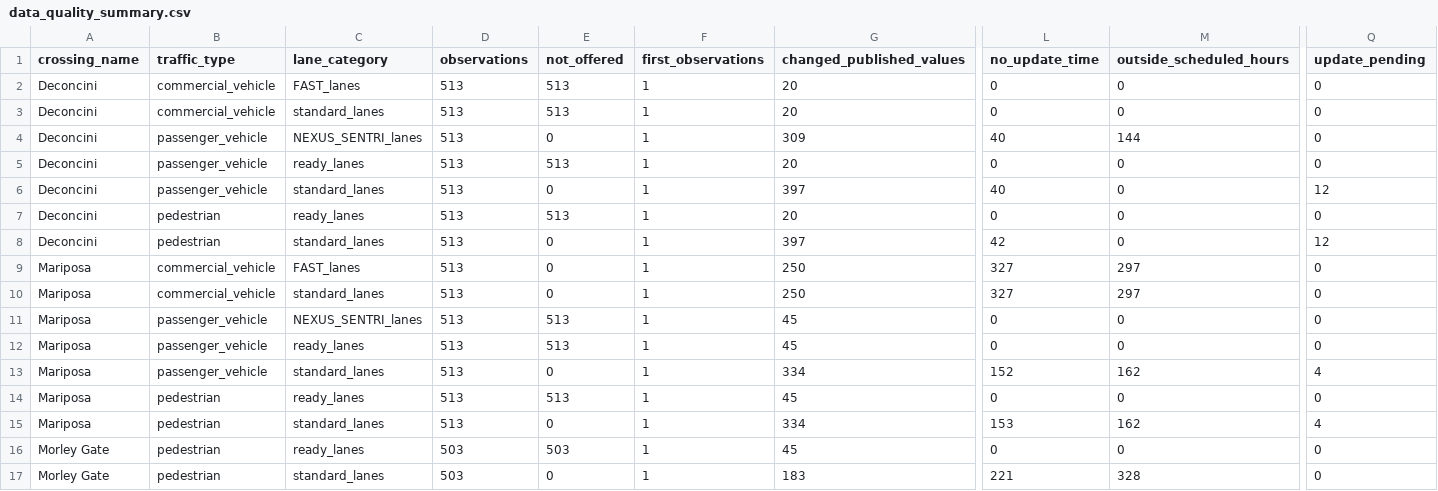
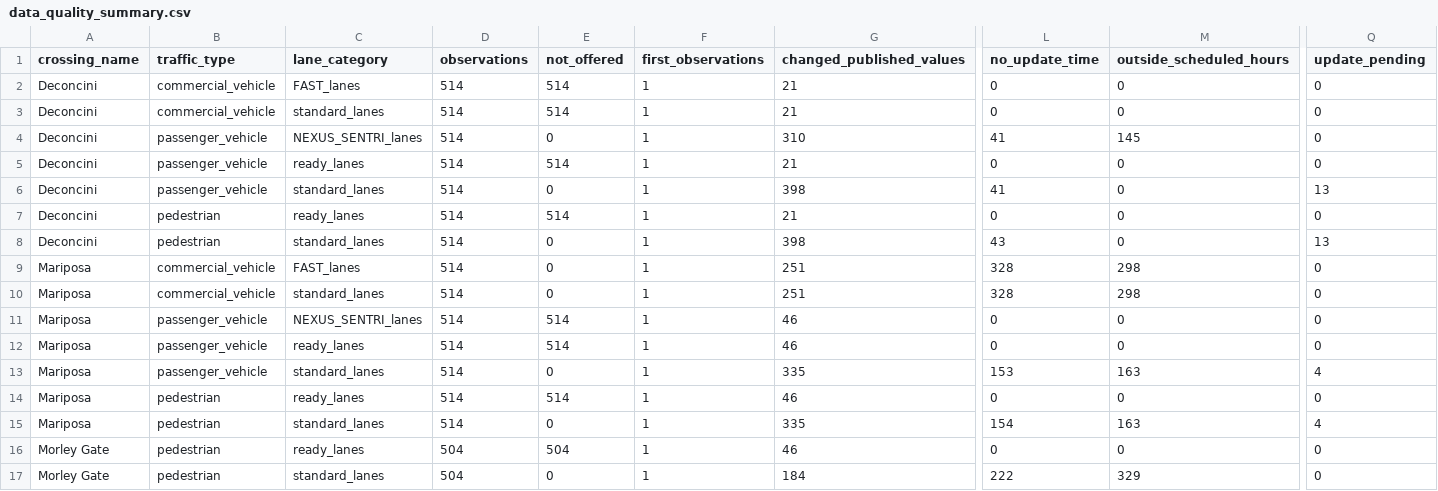
Before and after one commit to marlaconrad/nogales-border-research, a CSV file: reports/data_quality_summary.csv, drawn as a sheet; only a part is shown, gaps mark what is left out; the diff names each change by its address in the sheet, - before the commit and + after, or states it on an @@ line.

```diff
--- a/reports/data_quality_summary.csv
+++ b/reports/data_quality_summary.csv
-D2:D15 (observations): 513
+D2:D15 (observations): 514
-E2:E3 (not_offered): 513
+E2:E3 (not_offered): 514
-G2:G3 (changed_published_values): 20
+G2:G3 (changed_published_values): 21
-G4 (changed_published_values): 309
+G4 (changed_published_values): 310
-L4 (no_update_time): 40
+L4 (no_update_time): 41
-M4 (outside_scheduled_hours): 144
+M4 (outside_scheduled_hours): 145
-E5 (not_offered): 513
+E5 (not_offered): 514
-G5 (changed_published_values): 20
+G5 (changed_published_values): 21
-G6 (changed_published_values): 397
+G6 (changed_published_values): 398
-L6 (no_update_time): 40
+L6 (no_update_time): 41
-Q6 (update_pending): 12
+Q6 (update_pending): 13
-E7 (not_offered): 513
+E7 (not_offered): 514
-G7 (changed_published_values): 20
+G7 (changed_published_values): 21
-G8 (changed_published_values): 397
+G8 (changed_published_values): 398
-L8 (no_update_time): 42
+L8 (no_update_time): 43
-Q8 (update_pending): 12
+Q8 (update_pending): 13
-G9:G10 (changed_published_values): 250
+G9:G10 (changed_published_values): 251
-L9:L10 (no_update_time): 327
+L9:L10 (no_update_time): 328
-M9:M10 (outside_scheduled_hours): 297
+M9:M10 (outside_scheduled_hours): 298
-E11:E12 (not_offered): 513
+E11:E12 (not_offered): 514
-G11:G12 (changed_published_values): 45
+G11:G12 (changed_published_values): 46
-G13 (changed_published_values): 334
+G13 (changed_published_values): 335
-L13 (no_update_time): 152
+L13 (no_update_time): 153
-M13 (outside_scheduled_hours): 162
+M13 (outside_scheduled_hours): 163
-E14 (not_offered): 513
+E14 (not_offered): 514
-G14 (changed_published_values): 45
+G14 (changed_published_values): 46
-G15 (changed_published_values): 334
+G15 (changed_published_values): 335
-L15 (no_update_time): 153
+L15 (no_update_time): 154
-M15 (outside_scheduled_hours): 162
+M15 (outside_scheduled_hours): 163
-D16:D17 (observations): 503
+D16:D17 (observations): 504
-E16 (not_offered): 503
+E16 (not_offered): 504
-G16 (changed_published_values): 45
+G16 (changed_published_values): 46
-G17 (changed_published_values): 183
+G17 (changed_published_values): 184
-L17 (no_update_time): 221
+L17 (no_update_time): 222
-M17 (outside_scheduled_hours): 328
+M17 (outside_scheduled_hours): 329
```
Also changed, not shown: 1 other file.
